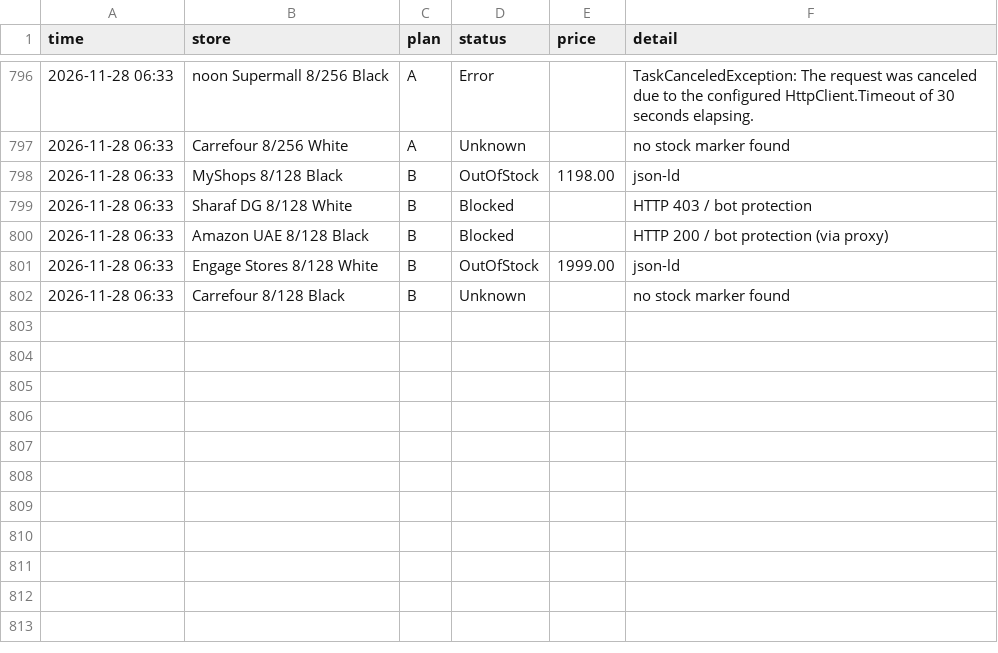
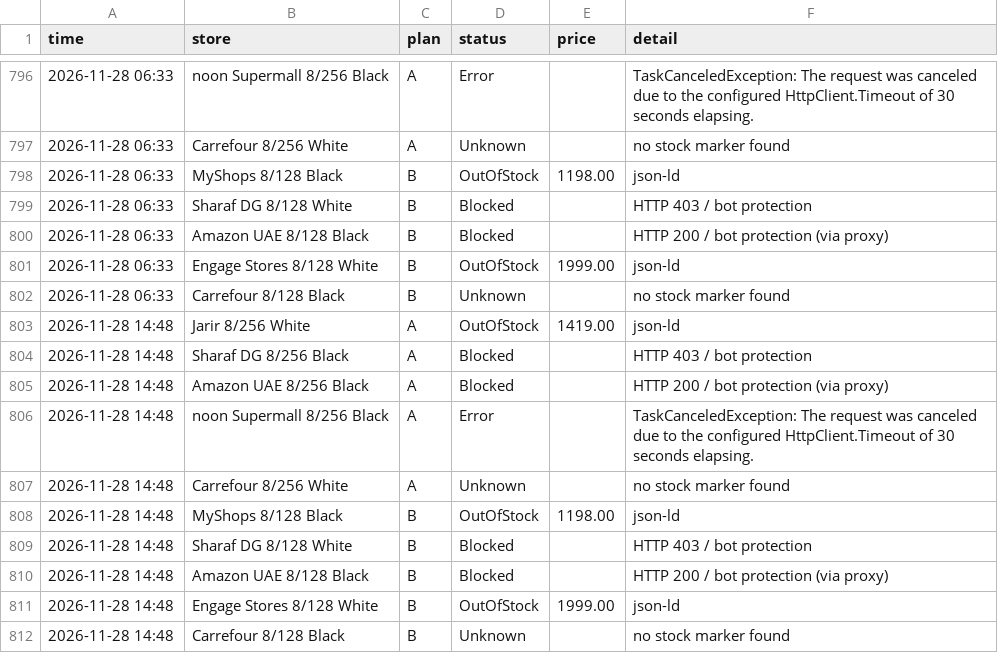
Before and after one commit to EyasWannous/Notify-me-for-nothing-phone, a CSV file: history.csv, drawn as a sheet; only a part is shown, gaps mark what is left out.

Commit message:
check 2026-11-28 10:49 UTC

```diff
--- a/history.csv
+++ b/history.csv
@@ -802 +802,11 @@
 2026-11-28 06:33,"Carrefour 8/128 Black",B,Unknown,,"no stock marker found"
+2026-11-28 14:48,"Jarir 8/256 White",A,OutOfStock,1419.00,"json-ld"
+2026-11-28 14:48,"Sharaf DG 8/256 Black",A,Blocked,,"HTTP 403 / bot protection"
+2026-11-28 14:48,"Amazon UAE 8/256 Black",A,Blocked,,"HTTP 200 / bot protection (via proxy)"
+2026-11-28 14:48,"noon Supermall 8/256 Black",A,Error,,"TaskCanceledException: The request was canceled due to the configured HttpClient.Timeout of 30 seconds elapsing."
+2026-11-28 14:48,"Carrefour 8/256 White",A,Unknown,,"no stock marker found"
+2026-11-28 14:48,"MyShops 8/128 Black",B,OutOfStock,1198.00,"json-ld"
+2026-11-28 14:48,"Sharaf DG 8/128 White",B,Blocked,,"HTTP 403 / bot protection"
+2026-11-28 14:48,"Amazon UAE 8/128 Black",B,Blocked,,"HTTP 200 / bot protection (via proxy)"
+2026-11-28 14:48,"Engage Stores 8/128 White",B,OutOfStock,1999.00,"json-ld"
+2026-11-28 14:48,"Carrefour 8/128 Black",B,Unknown,,"no stock marker found"
```
